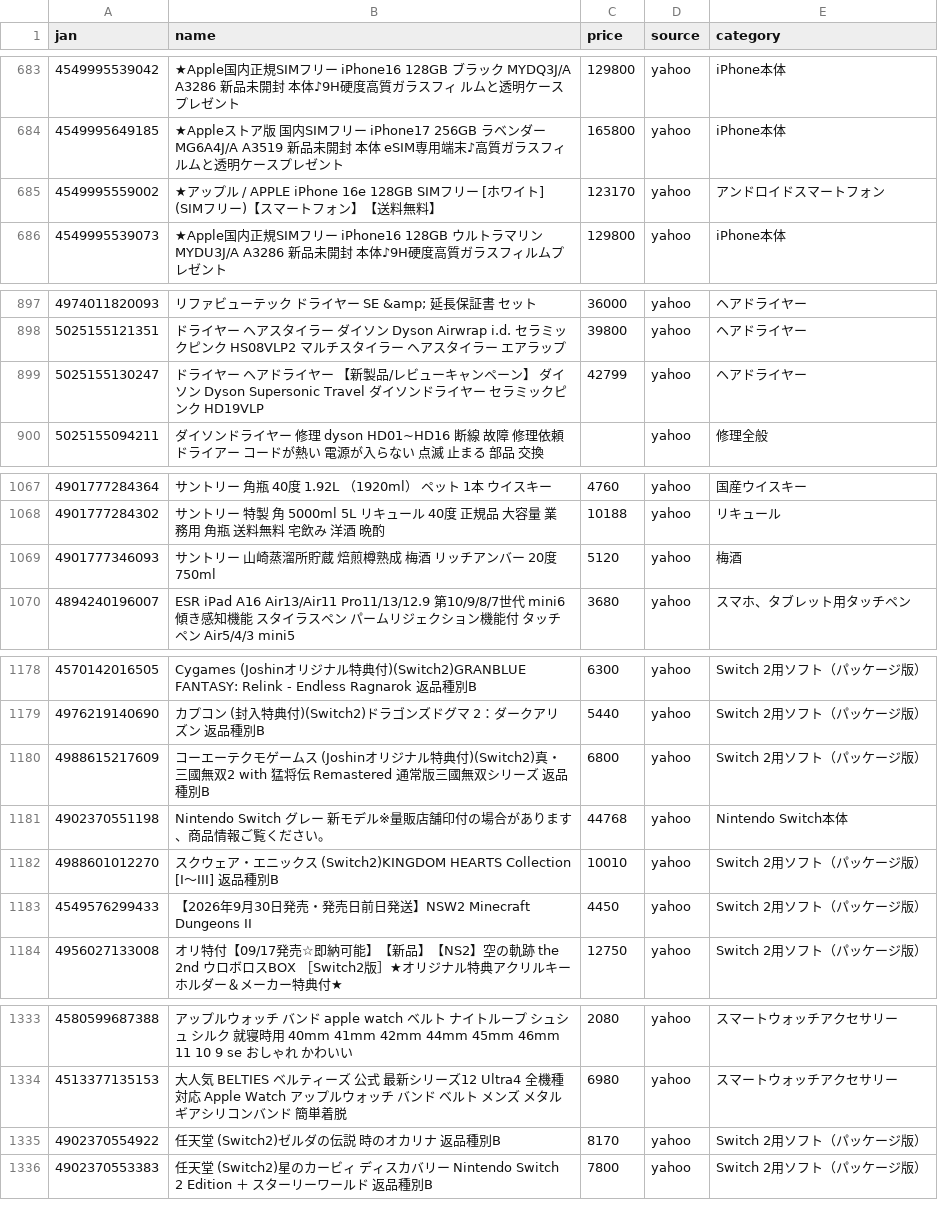
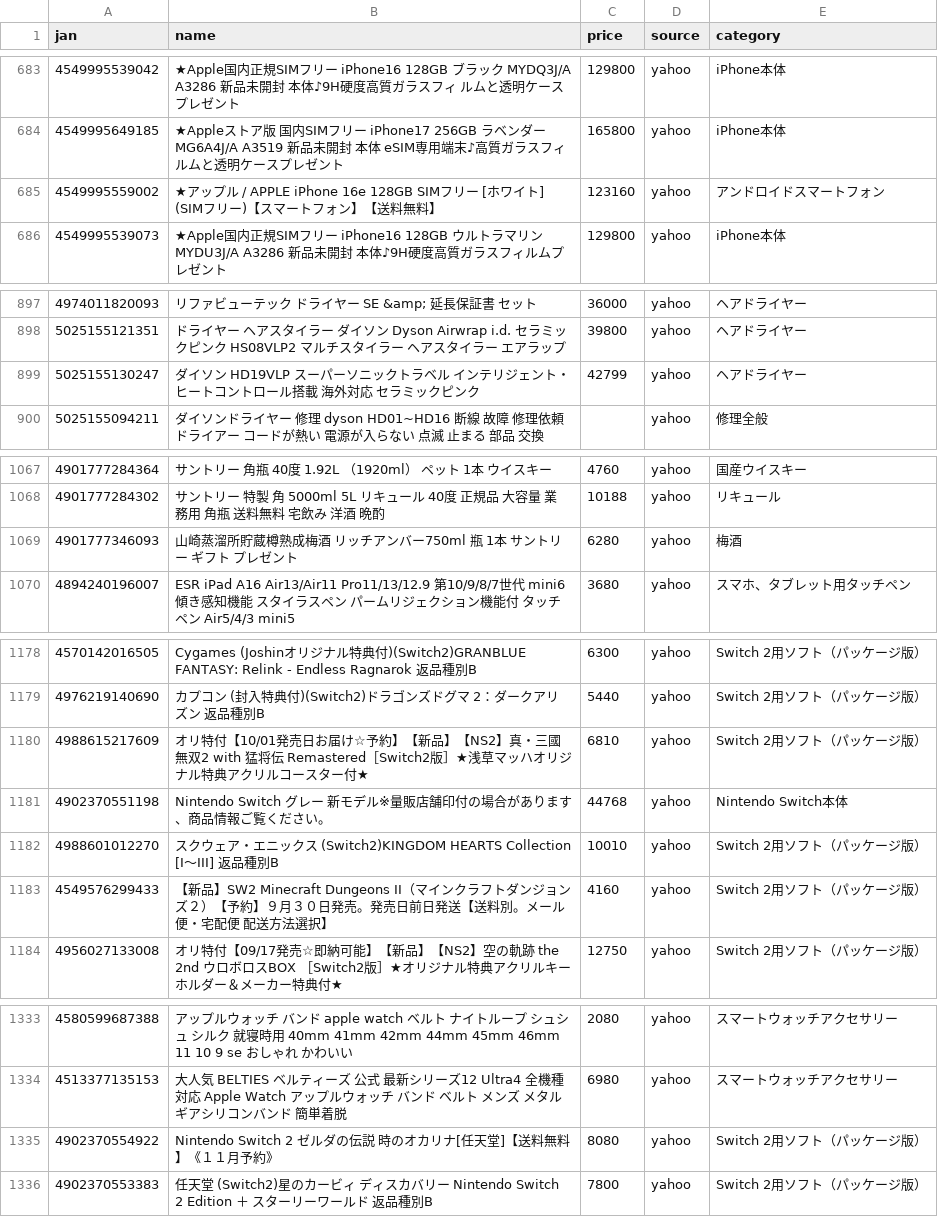
Before and after one commit to TAKUYA-1187/Claude, a CSV file: price_comparison/data/collected/collected_latest.csv, drawn as a sheet; only a part is shown, gaps mark what is left out; the diff covers the shown part only.

```diff
--- a/price_comparison/data/collected/collected_latest.csv
+++ b/price_comparison/data/collected/collected_latest.csv
@@ -684,3 +684,3 @@
 4549995649185,★Appleストア版 国内SIMフリー iPhone17 256GB ラベンダー MG6A4J/A A3519 新品未開封 本体  eSIM専用端末♪高質ガラスフィルムと透明ケースプレゼント,165800,yahoo,iPhone本体
-4549995559002,★アップル / APPLE iPhone 16e 128GB SIMフリー [ホワイト] (SIMフリー)【スマートフォン】【送料無料】,123170,yahoo,アンドロイドスマートフォン
+4549995559002,★アップル / APPLE iPhone 16e 128GB SIMフリー [ホワイト] (SIMフリー)【スマートフォン】【送料無料】,123160,yahoo,アンドロイドスマートフォン
 4549995539073,★Apple国内正規SIMフリー iPhone16 128GB  ウルトラマリン MYDU3J/A A3286 新品未開封 本体♪9H硬度高質ガラスフィルムプレゼント,129800,yahoo,iPhone本体
@@ -898,3 +898,3 @@
 5025155121351,ドライヤー ヘアスタイラー ダイソン Dyson Airwrap i.d. セラミックピンク HS08VLP2 マルチスタイラー ヘアスタイラー エアラップ,39800,yahoo,ヘアドライヤー
-5025155130247,ドライヤー ヘアドライヤー 【新製品/レビューキャンペーン】 ダイソン Dyson Supersonic Travel ダイソンドライヤー セラミックピンク HD19VLP,42799,yahoo,ヘアドライヤー
+5025155130247,ダイソン HD19VLP スーパーソニックトラベル インテリジェント・ヒートコントロール搭載 海外対応 セラミックピンク,42799,yahoo,ヘアドライヤー
 5025155094211,ダイソンドライヤー 修理 dyson HD01~HD16 断線 故障 修理依頼 ドライアー コードが熱い 電源が入らない 点滅 止まる 部品 交換,,yahoo,修理全般
@@ -1068,3 +1068,3 @@
 4901777284302,サントリー 特製 角 5000ml 5L リキュール 40度 正規品 大容量 業務用 角瓶 送料無料 宅飲み 洋酒  晩酌,10188,yahoo,リキュール
-4901777346093,サントリー 山崎蒸溜所貯蔵 焙煎樽熟成 梅酒 リッチアンバー 20度 750ml,5120,yahoo,梅酒
+4901777346093,山崎蒸溜所貯蔵樽熟成梅酒 リッチアンバー750ml 瓶 1本 サントリー ギフト　プレゼント,6280,yahoo,梅酒
 4894240196007,ESR iPad A16 Air13/Air11 Pro11/13/12.9 第10/9/8/7世代 mini6 傾き感知機能 スタイラスペン パームリジェクション機能付 タッチペン Air5/4/3 mini5,3680,yahoo,スマホ、タブレット用タッチペン
@@ -1179,6 +1179,6 @@
 4976219140690,カプコン (封入特典付)(Switch2)ドラゴンズドグマ 2：ダークアリズン 返品種別B,5440,yahoo,Switch 2用ソフト（パッケージ版）
-4988615217609,コーエーテクモゲームス (Joshinオリジナル特典付)(Switch2)真・三國無双2 with 猛将伝 Remastered 通常版三國無双シリーズ 返品種別B,6800,yahoo,Switch 2用ソフト（パッケージ版）
+4988615217609,オリ特付【10/01発売日お届け☆予約】【新品】【NS2】真・三國無双2 with 猛将伝 Remastered［Switch2版］★浅草マッハオリジナル特典アクリルコースター付★,6810,yahoo,Switch 2用ソフト（パッケージ版）
 4902370551198,Nintendo Switch グレー 新モデル※量販店舗印付の場合があります、商品情報ご覧ください。,44768,yahoo,Nintendo Switch本体
 4988601012270,スクウェア・エニックス (Switch2)KINGDOM HEARTS Collection [I〜III] 返品種別B,10010,yahoo,Switch 2用ソフト（パッケージ版）
-4549576299433,【2026年9月30日発売・発売日前日発送】NSW2 Minecraft Dungeons II,4450,yahoo,Switch 2用ソフト（パッケージ版）
+4549576299433,【新品】SW2 Minecraft Dungeons II（マインクラフトダンジョンズ２）【予約】９月３０日発売。発売日前日発送【送料別。メール便・宅配便　配送方法選択】,4160,yahoo,Switch 2用ソフト（パッケージ版）
 4956027133008,オリ特付【09/17発売☆即納可能】【新品】【NS2】空の軌跡 the 2nd ウロボロスBOX ［Switch2版］★オリジナル特典アクリルキーホルダー＆メーカー特典付★,12750,yahoo,Switch 2用ソフト（パッケージ版）
@@ -1334,3 +1334,3 @@
 4513377135153,大人気 BELTIES ベルティーズ 公式 最新シリーズ12 Ultra4 全機種対応 Apple Watch アップルウォッチ バンド ベルト メンズ メタルギアシリコンバンド 簡単着脱,6980,yahoo,スマートウォッチアクセサリー
-4902370554922,任天堂 (Switch2)ゼルダの伝説 時のオカリナ 返品種別B,8170,yahoo,Switch 2用ソフト（パッケージ版）
+4902370554922,Nintendo Switch 2 ゼルダの伝説 時のオカリナ[任天堂]【送料無料】《１１月予約》,8080,yahoo,Switch 2用ソフト（パッケージ版）
 4902370553383,任天堂 (Switch2)星のカービィ ディスカバリー Nintendo Switch 2 Edition ＋ スターリーワールド 返品種別B,7800,yahoo,Switch 2用ソフト（パッケージ版）
```
Also changed, not shown: 8 added rows and 17 edited cells elsewhere in this file, 1 other file.
